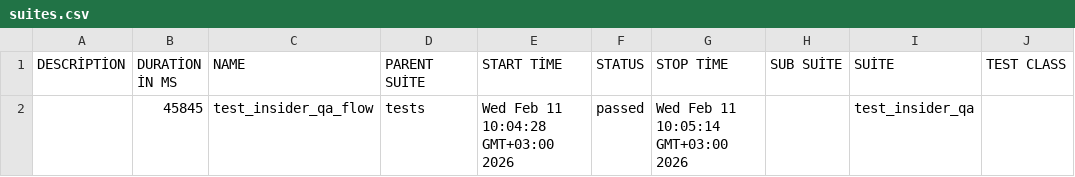
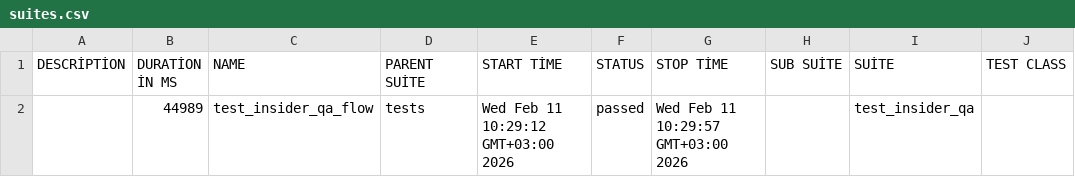
Before and after one commit to Dogukan686/QA_automation, a CSV file: allure-report/data/suites.csv, drawn as a sheet; only a part is shown; the diff names each change by its address in the sheet, - before the commit and + after, or states it on an @@ line.

Commit message:
Final: Testler tamamlandi ve Allure raporu eklendi

```diff
--- a/allure-report/data/suites.csv
+++ b/allure-report/data/suites.csv
-B2 (DURATİON İN MS): 45845
+B2 (DURATİON İN MS): 44989
-E2 (START TİME): Wed Feb 11 10:04:28 GMT+03:00 2026
+E2 (START TİME): Wed Feb 11 10:29:12 GMT+03:00 2026
-G2 (STOP TİME): Wed Feb 11 10:05:14 GMT+03:00 2026
+G2 (STOP TİME): Wed Feb 11 10:29:57 GMT+03:00 2026
```
Also changed, not shown: 30 other files.
